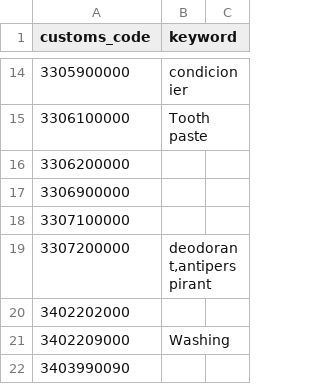
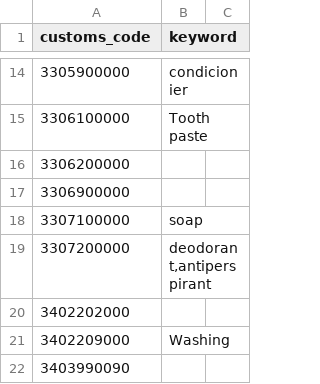
Before and after one commit to kukulis/gtcatalog, a CSV file: data/customs_keywords.csv, drawn as a sheet; only a part is shown, gaps mark what is left out.

Commit message:
GUI view for customs codes assignment by keywords.

```diff
--- a/data/customs_keywords.csv
+++ b/data/customs_keywords.csv
@@ -17,3 +17,3 @@ customs_code,keyword
 3306900000,
-3307100000,
+3307100000,soap
 3307200000,"deodorant,antiperspirant"
```
Also changed, not shown: 7 other files.
